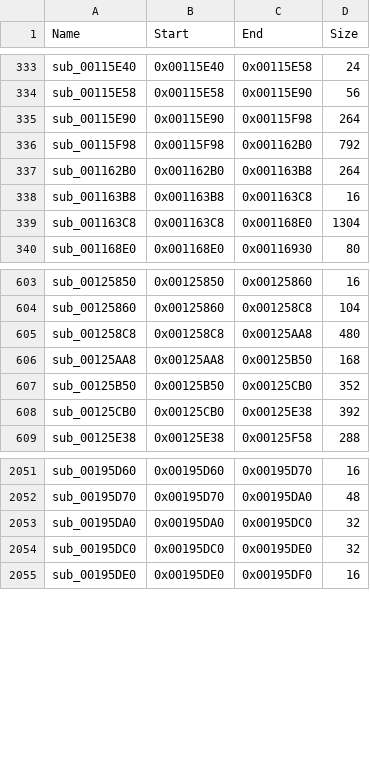
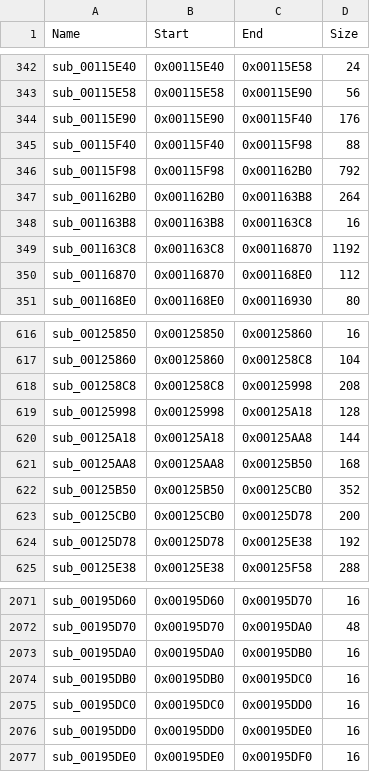
Before and after one commit to Arzaroth/SmashCourtTennisProTournament2_Recomp, a CSV file: recomp/function_bounds.csv, drawn as a sheet; only a part is shown, gaps mark what is left out; the diff covers the shown part only.

```diff
--- a/recomp/function_bounds.csv
+++ b/recomp/function_bounds.csv
@@ -334,3 +343,4 @@ sub_00115E40,0x00115E40,0x00115E58,24
 sub_00115E58,0x00115E58,0x00115E90,56
-sub_00115E90,0x00115E90,0x00115F98,264
+sub_00115E90,0x00115E90,0x00115F40,176
+sub_00115F40,0x00115F40,0x00115F98,88
 sub_00115F98,0x00115F98,0x001162B0,792
@@ -338,3 +348,4 @@ sub_001162B0,0x001162B0,0x001163B8,264
 sub_001163B8,0x001163B8,0x001163C8,16
-sub_001163C8,0x001163C8,0x001168E0,1304
+sub_001163C8,0x001163C8,0x00116870,1192
+sub_00116870,0x00116870,0x001168E0,112
 sub_001168E0,0x001168E0,0x00116930,80
@@ -604,6 +617,9 @@ sub_00125850,0x00125850,0x00125860,16
 sub_00125860,0x00125860,0x001258C8,104
-sub_001258C8,0x001258C8,0x00125AA8,480
+sub_001258C8,0x001258C8,0x00125998,208
+sub_00125998,0x00125998,0x00125A18,128
+sub_00125A18,0x00125A18,0x00125AA8,144
 sub_00125AA8,0x00125AA8,0x00125B50,168
 sub_00125B50,0x00125B50,0x00125CB0,352
-sub_00125CB0,0x00125CB0,0x00125E38,392
+sub_00125CB0,0x00125CB0,0x00125D78,200
+sub_00125D78,0x00125D78,0x00125E38,192
 sub_00125E38,0x00125E38,0x00125F58,288
@@ -2052,4 +2072,6 @@ sub_00195D60,0x00195D60,0x00195D70,16
 sub_00195D70,0x00195D70,0x00195DA0,48
-sub_00195DA0,0x00195DA0,0x00195DC0,32
-sub_00195DC0,0x00195DC0,0x00195DE0,32
+sub_00195DA0,0x00195DA0,0x00195DB0,16
+sub_00195DB0,0x00195DB0,0x00195DC0,16
+sub_00195DC0,0x00195DC0,0x00195DD0,16
+sub_00195DD0,0x00195DD0,0x00195DE0,16
 sub_00195DE0,0x00195DE0,0x00195DF0,16
```
Also changed, not shown: 15 added rows and 24 edited cells elsewhere in this file.
